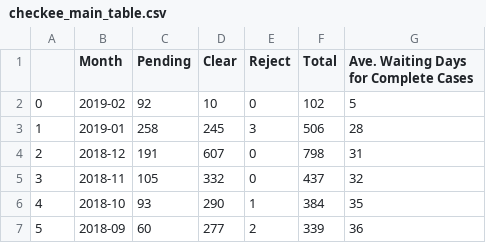
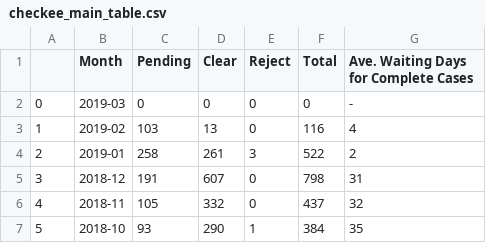
Before and after one commit to leileibill/PaChong, a CSV file: checkee/data/checkee_main_table.csv, drawn as a sheet; only a part is shown; the shorter side is filled out with more unchanged rows; addresses are those after the commit; the diff names each change by its address in the sheet, - before the commit and + after, or states it on an @@ line.

```diff
--- a/checkee/data/checkee_main_table.csv
+++ b/checkee/data/checkee_main_table.csv
+row 2: 0 | 2019-03 | 0 | 0 | 0 | 0 | -
@@ column A renumbered from row 3 down @@
-C3 (Pending): 92
+C3 (Pending): 103
-D3 (Clear): 10
+D3 (Clear): 13
-F3 (Total): 102
+F3 (Total): 116
-G3: 5
+G3: 4
-D4 (Clear): 245
+D4 (Clear): 261
-F4 (Total): 506
+F4 (Total): 522
-G4: 28
+G4: 2
```
Also changed, not shown: checkee/data/checkee_2018-11.csv, checkee/data/checkee_2018-12.csv, 7 other files.
